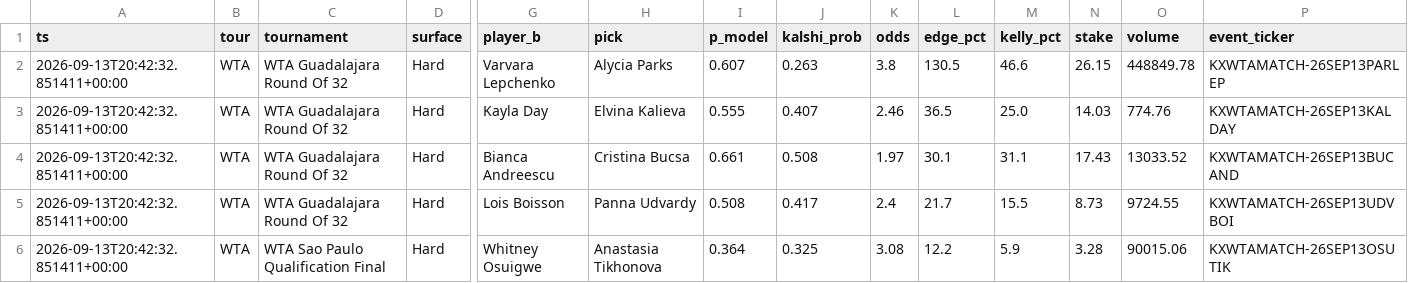
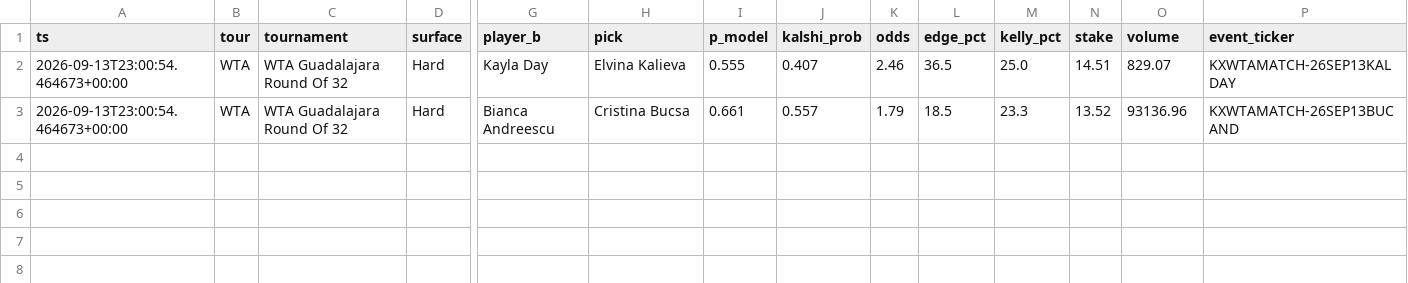
Before and after one commit to JorgeCampe/tennis-signals-bot, a CSV file: tennis_signals_bot/data/signals.csv, drawn as a sheet; only a part is shown, gaps mark what is left out; removed rows and columns are numbered as before the commit, all else as after; rows hold the shown columns only; the diff names each change by its address in the sheet, - before the commit and + after, or states it on an @@ line.

```diff
--- a/tennis_signals_bot/data/signals.csv
+++ b/tennis_signals_bot/data/signals.csv
-row 2: 2026-09-13T20:42:32.851411+00:00 | WTA | WTA Guadalajara Round Of 32 | Hard | Varvara Lepchenko | Alycia Parks | 0.607 | 0.263 | 3.8 | 130.5 | 46.6 | 26.15 | 448849.78 | KXWTAMATCH-26SEP13PARLEP
-A2:A3 (ts): 2026-09-13T20:42:32.851411+00:00
+A2:A3 (ts): 2026-09-13T23:00:54.464673+00:00
-N2 (stake): 14.03
+N2 (stake): 14.51
-O2 (volume): 774.76
+O2 (volume): 829.07
-J3 (kalshi_prob): 0.508
+J3 (kalshi_prob): 0.557
-K3 (odds): 1.97
+K3 (odds): 1.79
-L3 (edge_pct): 30.1
+L3 (edge_pct): 18.5
-M3 (kelly_pct): 31.1
+M3 (kelly_pct): 23.3
-N3 (stake): 17.43
+N3 (stake): 13.52
-O3 (volume): 13033.52
+O3 (volume): 93136.96
-row 5: 2026-09-13T20:42:32.851411+00:00 | WTA | WTA Guadalajara Round Of 32 | Hard | Lois Boisson | Panna Udvardy | 0.508 | 0.417 | 2.4 | 21.7 | 15.5 | 8.73 | 9724.55 | KXWTAMATCH-26SEP13UDVBOI
-row 6: 2026-09-13T20:42:32.851411+00:00 | WTA | WTA Sao Paulo Qualification Final | Hard | Whitney Osuigwe | Anastasia Tikhonova | 0.364 | 0.325 | 3.08 | 12.2 | 5.9 | 3.28 | 90015.06 | KXWTAMATCH-26SEP13OSUTIK
```
Also changed, not shown: tennis_signals_bot/data/equity.csv, tennis_signals_bot/data/positions.csv, 2 other files.
